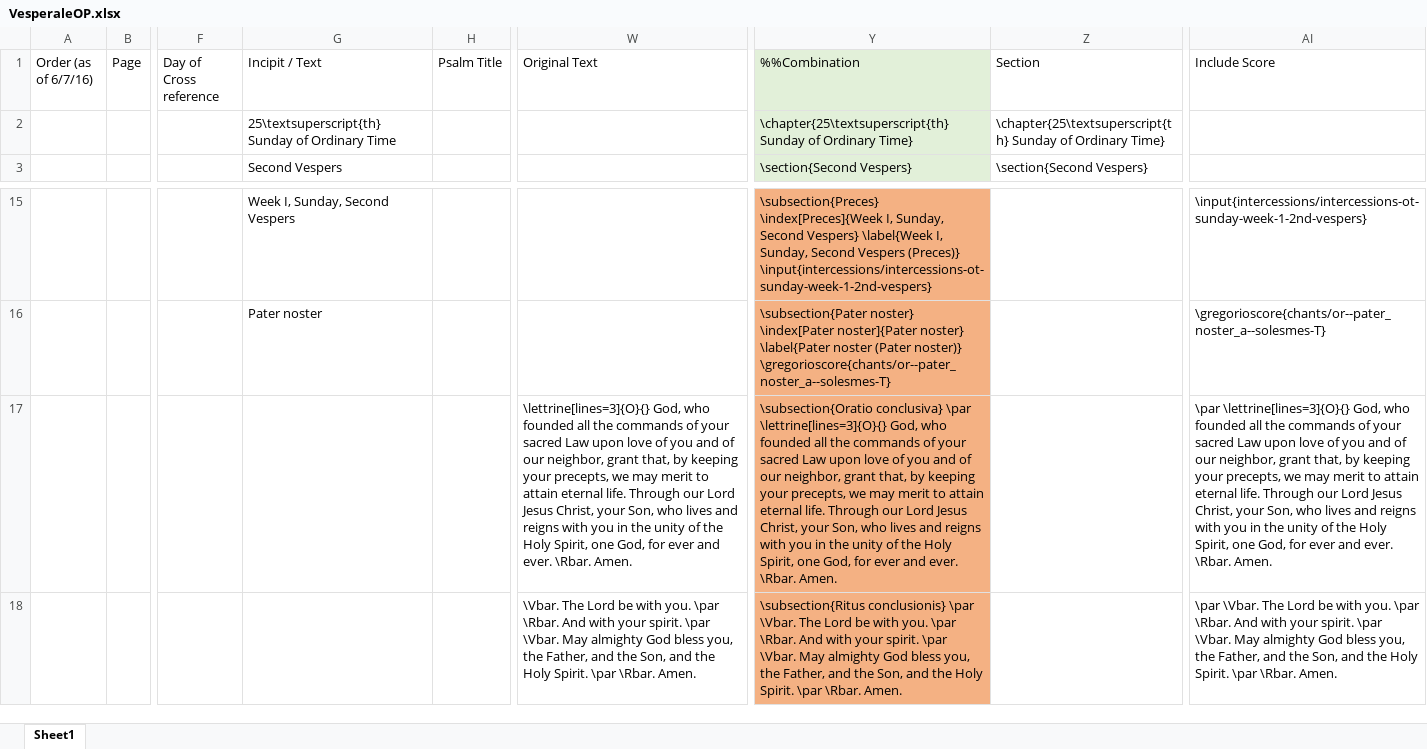
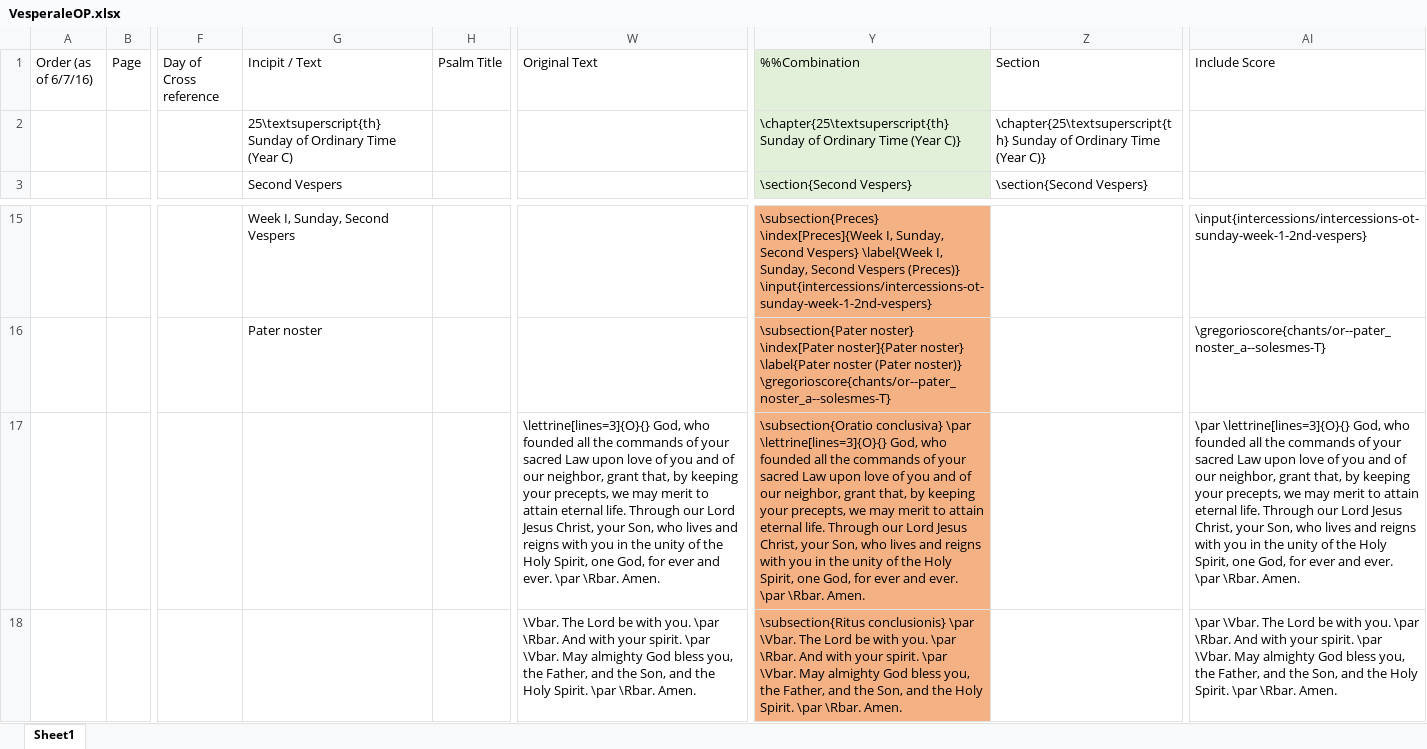
Before and after one commit to innocentop/VesperaleOP, an Excel workbook: VesperaleOP.xlsx, sheet Sheet1, drawn as a sheet; only a part is shown, gaps mark what is left out; values as stored, in another font and other column widths than the file's, no borders; the diff names each change by its address in the sheet, - before the commit and + after, or states it on an @@ line.

```diff
--- a/VesperaleOP.xlsx (sheet Sheet1)
+++ b/VesperaleOP.xlsx (sheet Sheet1)
-G2 (Incipit / Text): …Ordinary Time
+G2 (Incipit / Text): …Ordinary Time (Year C)
-Y2 (%%Combination): …of Ordinary Time}
+Y2 (%%Combination): …of Ordinary Time (Year C)}
-Z2 (Section): …of Ordinary Time}
+Z2 (Section): …of Ordinary Time (Year C)}
-W17 (Original Text): …and ever. \Rbar. Amen.
+W17 (Original Text): …and ever. \par \Rbar. Amen.
-Y17 (%%Combination): …and ever. \Rbar. Amen.
+Y17 (%%Combination): …and ever. \par \Rbar. Amen.
-AI17 (Include Score): …and ever. \Rbar. Amen.
+AI17 (Include Score): …and ever. \par \Rbar. Amen.
```
Also changed, not shown: 14 other files.
